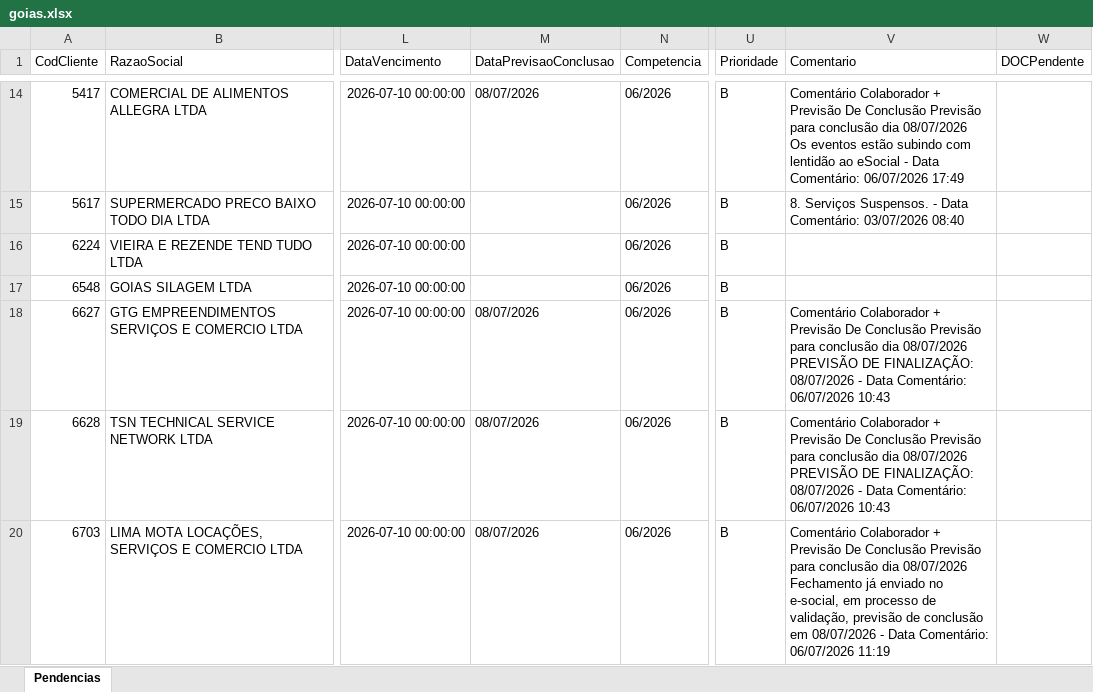
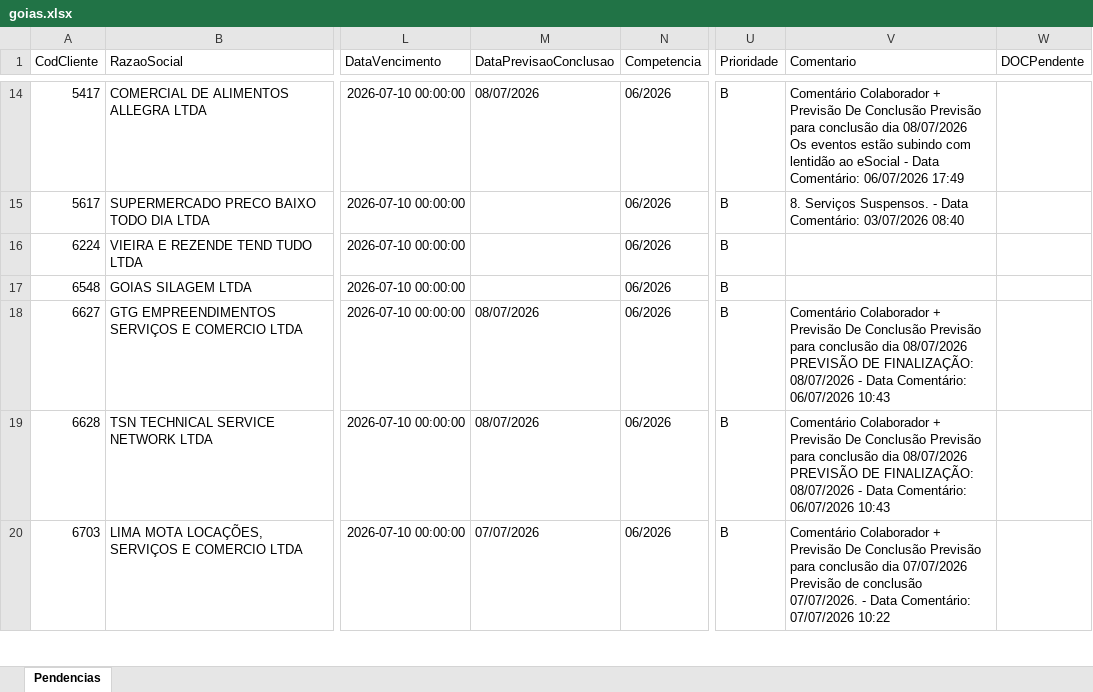
Before and after one commit to willianemanoel/Portal-das-tarefas-teste-, an Excel workbook: dados/base/goias.xlsx, sheet Pendencias, drawn as a sheet; only a part is shown, gaps mark what is left out; values as stored, in another font and other column widths than the file's, no borders; ↵ is a line break in a cell; the diff covers the shown part only; the diff names each change by its address in the sheet, - before the commit and + after, or states it on an @@ line.

```diff
--- a/dados/base/goias.xlsx (sheet Pendencias)
+++ b/dados/base/goias.xlsx (sheet Pendencias)
-M20 (DataPrevisaoConclusao): 08/07/2026
+M20 (DataPrevisaoConclusao): 07/07/2026
-V20 (Comentario): …conclusão dia 08/07/2026 ↵ Fechamento já enviado no e-social, em processo de validação, previsão de conclusão em 08/07/2026 - Data Comentário: 06/07/2026 11:19
+V20 (Comentario): …conclusão dia 07/07/2026 ↵ Previsão de conclusão 07/07/2026. - Data Comentário: 07/07/2026 10:22
```
Also changed, not shown: 1 added row and 1 removed row elsewhere in this sheet, dados/base/santos.xlsx, 1 other file.
